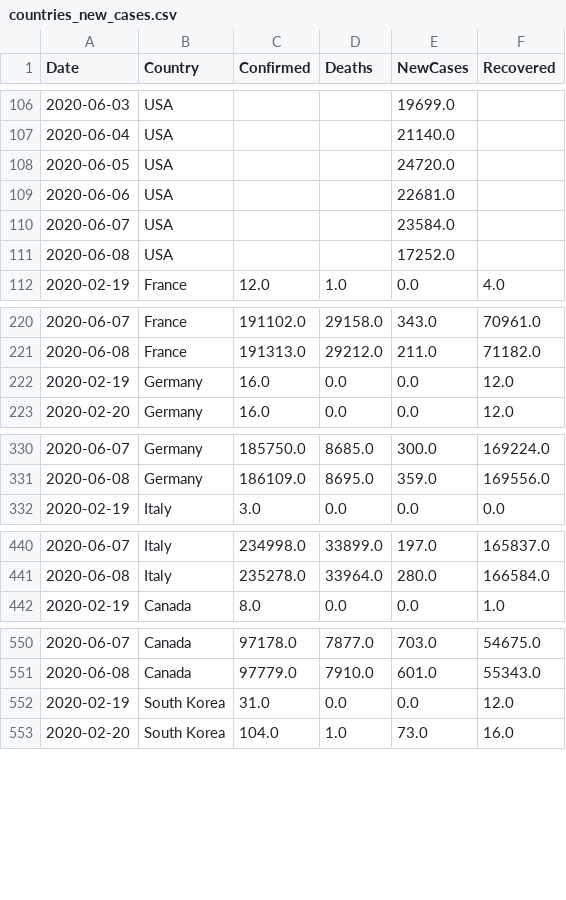
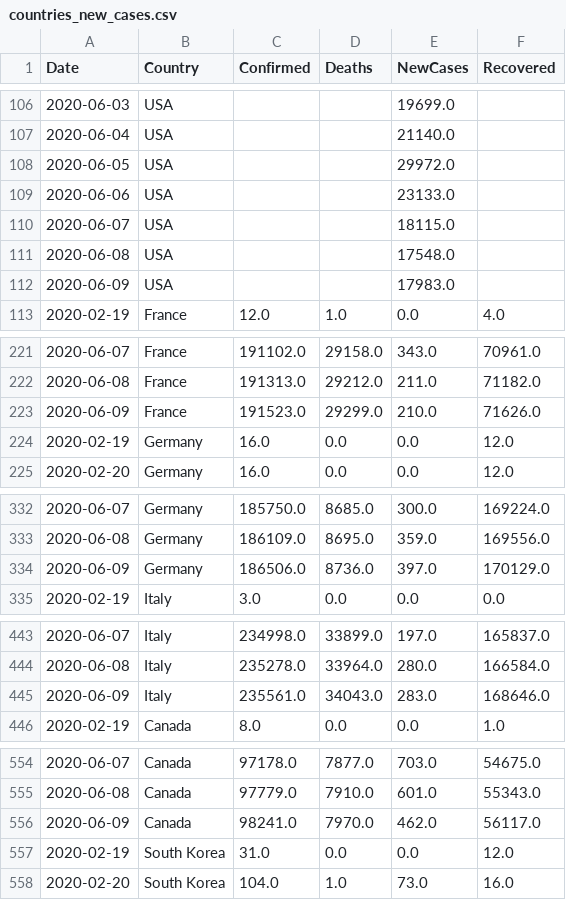
Before and after one commit to vitale232/COVID-19-Plots, a CSV file: output/CSVs/countries_new_cases.csv, drawn as a sheet; only a part is shown, gaps mark what is left out; the diff covers the shown part only.

```diff
--- a/output/CSVs/countries_new_cases.csv
+++ b/output/CSVs/countries_new_cases.csv
@@ -107,6 +107,7 @@ Date,Country,Confirmed,Deaths,NewCases,Recovered
 2020-06-04,USA,,,21140.0,
-2020-06-05,USA,,,24720.0,
-2020-06-06,USA,,,22681.0,
-2020-06-07,USA,,,23584.0,
-2020-06-08,USA,,,17252.0,
+2020-06-05,USA,,,29972.0,
+2020-06-06,USA,,,23133.0,
+2020-06-07,USA,,,18115.0,
+2020-06-08,USA,,,17548.0,
+2020-06-09,USA,,,17983.0,
 2020-02-19,France,12.0,1.0,0.0,4.0
@@ -221,2 +222,3 @@ Date,Country,Confirmed,Deaths,NewCases,Recovered
 2020-06-08,France,191313.0,29212.0,211.0,71182.0
+2020-06-09,France,191523.0,29299.0,210.0,71626.0
 2020-02-19,Germany,16.0,0.0,0.0,12.0
@@ -331,2 +333,3 @@ Date,Country,Confirmed,Deaths,NewCases,Recovered
 2020-06-08,Germany,186109.0,8695.0,359.0,169556.0
+2020-06-09,Germany,186506.0,8736.0,397.0,170129.0
 2020-02-19,Italy,3.0,0.0,0.0,0.0
@@ -441,2 +444,3 @@ Date,Country,Confirmed,Deaths,NewCases,Recovered
 2020-06-08,Italy,235278.0,33964.0,280.0,166584.0
+2020-06-09,Italy,235561.0,34043.0,283.0,168646.0
 2020-02-19,Canada,8.0,0.0,0.0,1.0
@@ -551,2 +555,3 @@ Date,Country,Confirmed,Deaths,NewCases,Recovered
 2020-06-08,Canada,97779.0,7910.0,601.0,55343.0
+2020-06-09,Canada,98241.0,7970.0,462.0,56117.0
 2020-02-19,South Korea,31.0,0.0,0.0,12.0
```
Also changed, not shown: 1 added row elsewhere in this file, output/CSVs/states_new_cases.csv, output/CSVs/usa_china_new_cases.csv, 30 other files.
